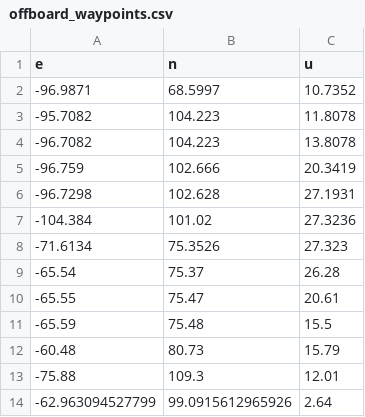
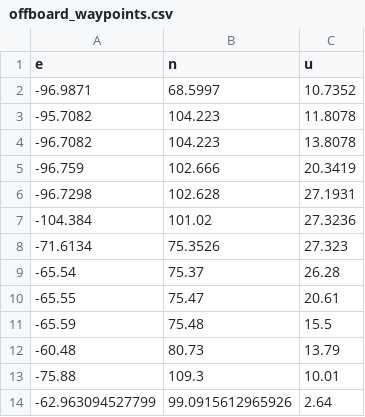
Before and after one commit to imhyeonwoo/AutonomousSystemPlatform, a CSV file: ws_px4_control/src/px4_ros_com/data/offboard_waypoints.csv, drawn as a sheet.

```diff
--- a/ws_px4_control/src/px4_ros_com/data/offboard_waypoints.csv
+++ b/ws_px4_control/src/px4_ros_com/data/offboard_waypoints.csv
@@ -11,4 +11,4 @@ e,n,u
 -65.59,75.48,15.5
--60.48,80.73,15.79
--75.88,109.3,12.01
+-60.48,80.73,13.79
+-75.88,109.3,10.01
 -62.963094527799,99.0915612965926,2.64
```
Also changed, not shown: 30 other files.
